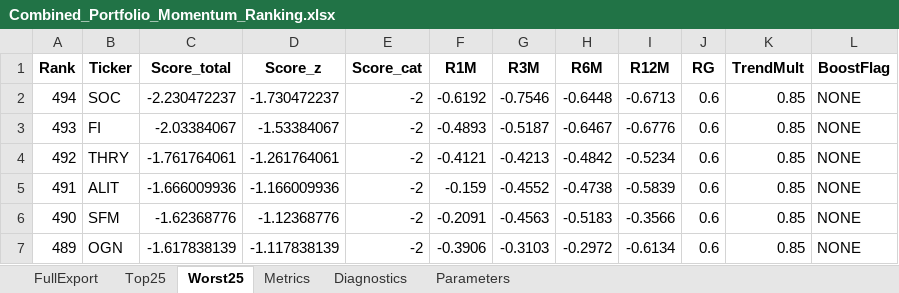
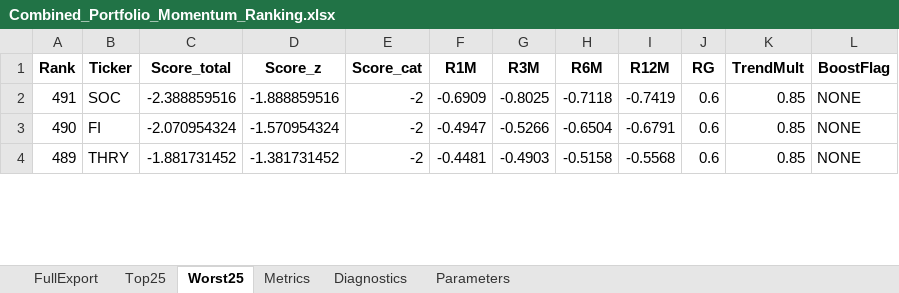
Before and after one commit to ayushipansuriya/Gurufocus, an Excel workbook: Final_File/Combined_Portfolio_Momentum_Ranking.xlsx, sheet Worst25, drawn as a sheet; only a part is shown; values as stored, in another font and other column widths than the file's, no borders; charts and pictures not drawn; removed rows and columns are numbered as before the commit, all else as after; the diff covers the shown part only; the diff names each change by its address in the sheet, - before the commit and + after, or states it on an @@ line.

```diff
--- a/Final_File/Combined_Portfolio_Momentum_Ranking.xlsx (sheet Worst25)
+++ b/Final_File/Combined_Portfolio_Momentum_Ranking.xlsx (sheet Worst25)
-row 2: 494 | SOC | -2.230472237 | -1.730472237 | -2 | -0.6192 | -0.7546 | -0.6448 | -0.6713 | 0.6 | 0.85 | NONE
-row 3: 493 | FI | -2.03384067 | -1.53384067 | -2 | -0.4893 | -0.5187 | -0.6467 | -0.6776 | 0.6 | 0.85 | NONE
-row 4: 492 | THRY | -1.761764061 | -1.261764061 | -2 | -0.4121 | -0.4213 | -0.4842 | -0.5234 | 0.6 | 0.85 | NONE
-B2 (Ticker): ALIT
+B2 (Ticker): SOC
-C2 (Score_total): -1.666009936
+C2 (Score_total): -2.388859516
-D2 (Score_z): -1.166009936
+D2 (Score_z): -1.888859516
-F2 (R1M): -0.159
+F2 (R1M): -0.6909
-G2 (R3M): -0.4552
+G2 (R3M): -0.8025
-H2 (R6M): -0.4738
+H2 (R6M): -0.7118
-I2 (R12M): -0.5839
+I2 (R12M): -0.7419
-B3 (Ticker): SFM
+B3 (Ticker): FI
-C3 (Score_total): -1.62368776
+C3 (Score_total): -2.070954324
-D3 (Score_z): -1.12368776
+D3 (Score_z): -1.570954324
-F3 (R1M): -0.2091
+F3 (R1M): -0.4947
-G3 (R3M): -0.4563
+G3 (R3M): -0.5266
-H3 (R6M): -0.5183
+H3 (R6M): -0.6504
-I3 (R12M): -0.3566
+I3 (R12M): -0.6791
-B4 (Ticker): OGN
+B4 (Ticker): THRY
-C4 (Score_total): -1.617838139
+C4 (Score_total): -1.881731452
-D4 (Score_z): -1.117838139
+D4 (Score_z): -1.381731452
-F4 (R1M): -0.3906
+F4 (R1M): -0.4481
-G4 (R3M): -0.3103
+G4 (R3M): -0.4903
-H4 (R6M): -0.2972
+H4 (R6M): -0.5158
-I4 (R12M): -0.6134
+I4 (R12M): -0.5568
```
Also changed, not shown: 3 added rows and 153 edited cells elsewhere in this sheet, sheet Metrics, sheet FullExport, sheet Top25, sheet Diagnostics, charts or pictures, Final_File/Main_Portfolio_Momentum_Ranking.xlsx, Final_File/Main_guru_portfolio.xlsx, 23 other files.
